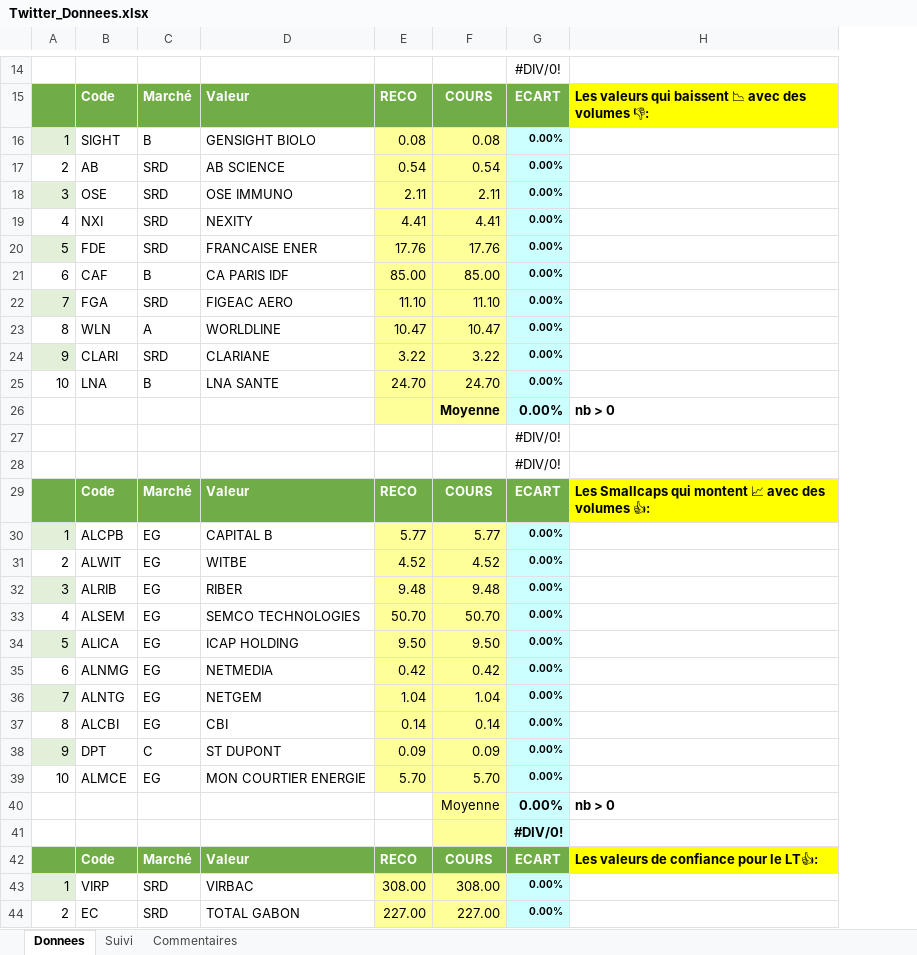
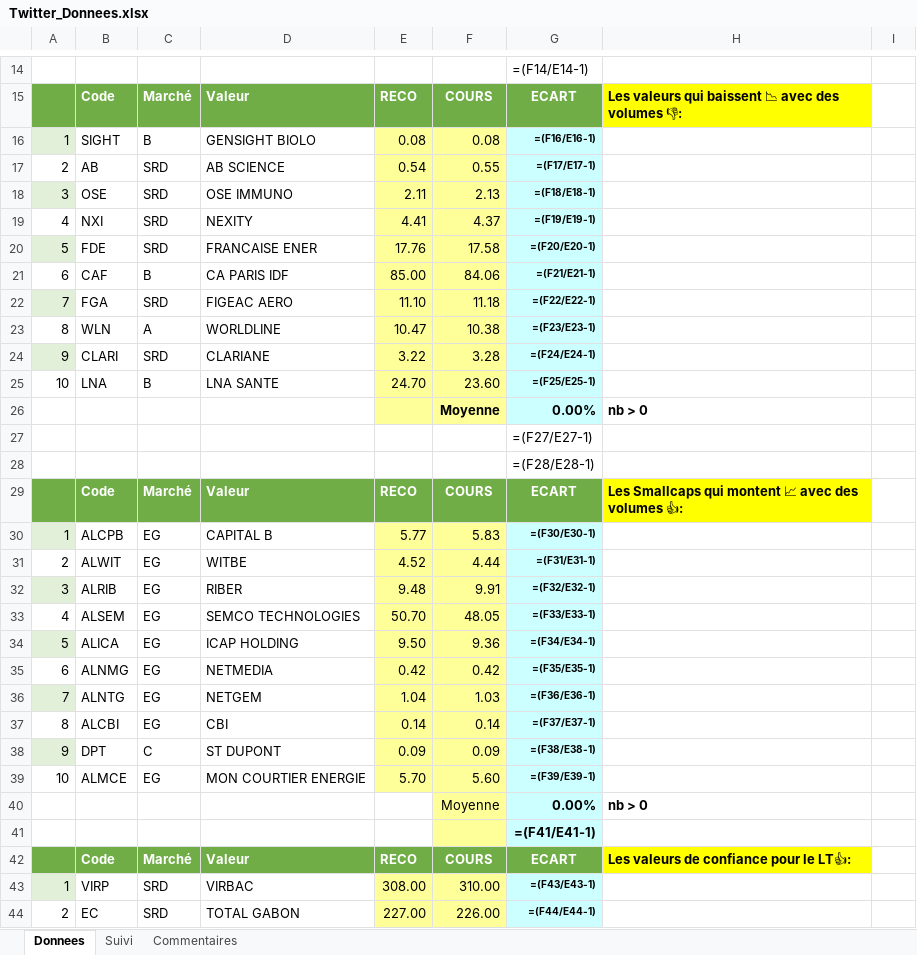
Before and after one commit to Charly33436/Swing_Trading, an Excel workbook: Twitter_Donnees.xlsx, sheet Donnees, drawn as a sheet; only a part is shown, gaps mark what is left out; values as stored, in another font and other column widths than the file's, no borders; formulas without a stored value are shown as written; conditional formats not drawn; removed rows and columns are numbered as before the commit, all else as after; the diff covers the shown part only; the diff names each change by its address in the sheet, - before the commit and + after, or states it on an @@ line.

```diff
--- a/Twitter_Donnees.xlsx (sheet Donnees)
+++ b/Twitter_Donnees.xlsx (sheet Donnees)
-column G, rows 14-44: #DIV/0! | ECART | 0.00% | 0.00% | 0.00% | 0.00% | 0.00% | 0.00% | 0.00% | 0.00% | 0.00% | 0.00% | 0.00% | #DIV/0! | #DIV/0! | ECART | 0.00% | 0.00% | 0.00% | 0.00% | 0.00% | 0.00% | 0.00% | 0.00% | 0.00% | 0.00% | 0.00% | #DIV/0! | ECART | 0.00% | 0.00%
+column G, rows 14-44: =(F14/E14-1) | ECART | =(F16/E16-1) | =(F17/E17-1) | =(F18/E18-1) | =(F19/E19-1) | =(F20/E20-1) | =(F21/E21-1) | =(F22/E22-1) | =(F23/E23-1) | =(F24/E24-1) | =(F25/E25-1) | 0.00% | =(F27/E27-1) | =(F28/E28-1) | ECART | =(F30/E30-1) | =(F31/E31-1) | =(F32/E32-1) | =(F33/E33-1) | =(F34/E34-1) | =(F35/E35-1) | =(F36/E36-1) | =(F37/E37-1) | =(F38/E38-1) | =(F39/E39-1) | 0.00% | =(F41/E41-1) | ECART | =(F43/E43-1) | =(F44/E44-1)
+column I, empty
-F17: 0.54
+F17: 0.55
-F18: 2.11
+F18: 2.13
-F19: 4.41
+F19: 4.37
-F20: 17.76
+F20: 17.58
-F21: 85.00
+F21: 84.06
-F22: 11.10
+F22: 11.18
-F23: 10.47
+F23: 10.38
-F24: 3.22
+F24: 3.28
-F25: 24.70
+F25: 23.60
-F30: 5.77
+F30: 5.83
-F31: 4.52
+F31: 4.44
-F32: 9.48
+F32: 9.91
-F33: 50.70
+F33: 48.05
-F34: 9.50
+F34: 9.36
-F36: 1.04
+F36: 1.03
-F39: 5.70
+F39: 5.60
-F43: 308.00
+F43: 310.00
-F44: 227.00
+F44: 226.00
```
Also changed, not shown: 18 edited cells elsewhere in this sheet, sheet Suivi.
